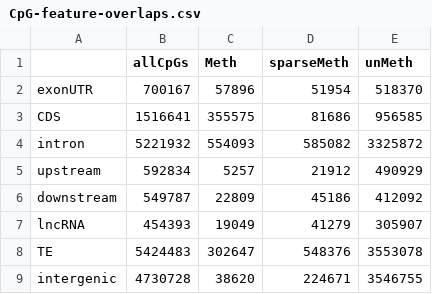
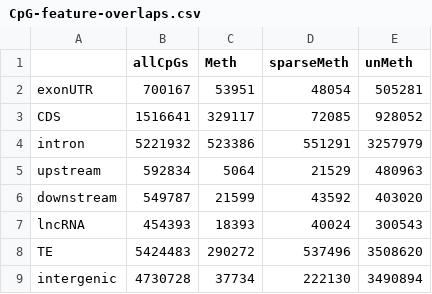
Before and after one commit to RobertsLab/project-gigas-oa-meth, a CSV file: output/09-methylation-landscape/CpG-feature-overlaps.csv, drawn as a sheet.

```diff
--- a/output/09-methylation-landscape/CpG-feature-overlaps.csv
+++ b/output/09-methylation-landscape/CpG-feature-overlaps.csv
@@ -1,9 +1,9 @@
 ,allCpGs,Meth,sparseMeth,unMeth
-exonUTR,700167,57896,51954,518370
-CDS,1516641,355575,81686,956585
-intron,5221932,554093,585082,3325872
-upstream,592834,5257,21912,490929
-downstream,549787,22809,45186,412092
-lncRNA,454393,19049,41279,305907
-TE,5424483,302647,548376,3553078
-intergenic,4730728,38620,224671,3546755
+exonUTR,700167,53951,48054,505281
+CDS,1516641,329117,72085,928052
+intron,5221932,523386,551291,3257979
+upstream,592834,5064,21529,480963
+downstream,549787,21599,43592,403020
+lncRNA,454393,18393,40024,300543
+TE,5424483,290272,537496,3508620
+intergenic,4730728,37734,222130,3490894
```
Also changed, not shown: 2 other files.
